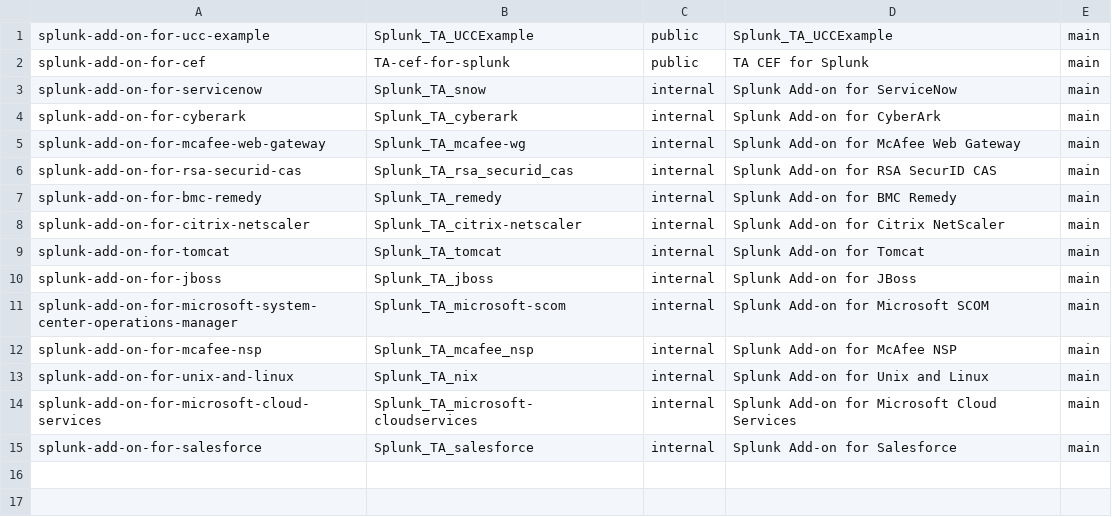
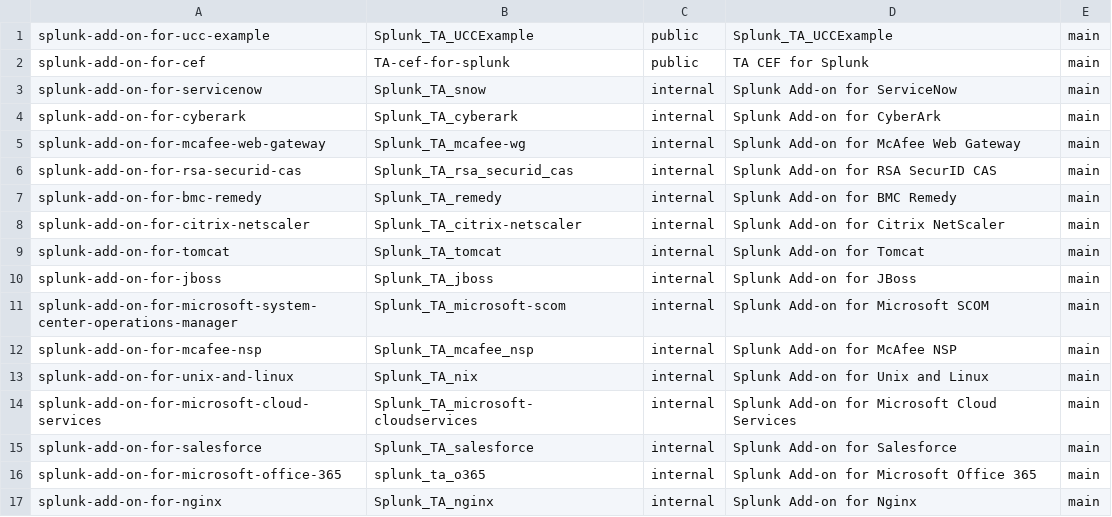
Before and after one commit to splunk/addonfactory-repository-template, a CSV file: repositories_common-template-changes-with-versioning.csv, drawn as a sheet; the diff names each change by its address in the sheet, - before the commit and + after, or states it on an @@ line.

Commit message:
test: added office365 and nginx for testing

```diff
--- a/repositories_common-template-changes-with-versioning.csv
+++ b/repositories_common-template-changes-with-versioning.csv
+row 16: splunk-add-on-for-microsoft-office-365 | splunk_ta_o365 | internal | Splunk Add-on for Microsoft Office 365 | main
+row 17: splunk-add-on-for-nginx | Splunk_TA_nginx | internal | Splunk Add-on for Nginx | main
```
